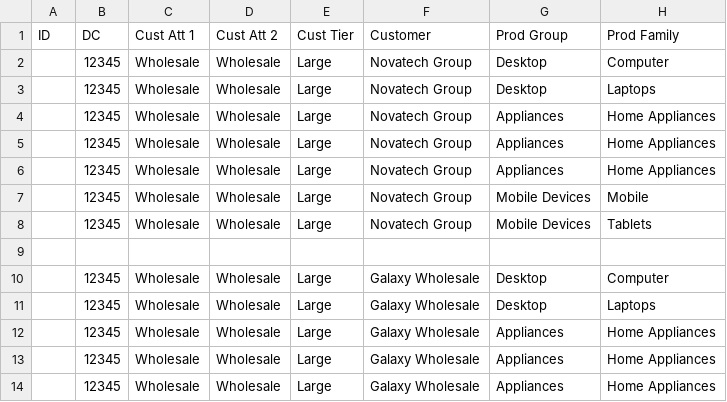
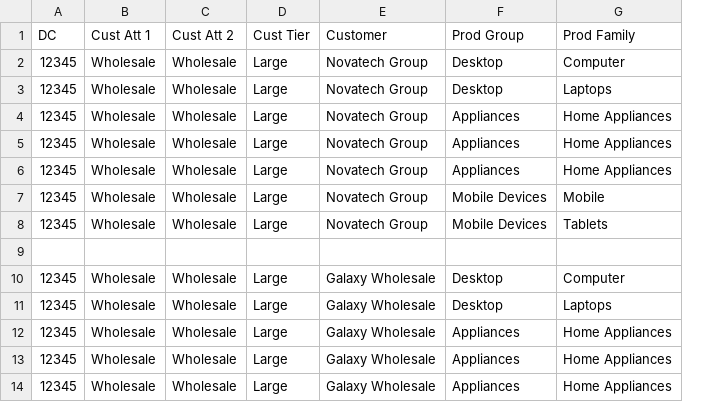
Before and after one commit to ShubhamCh007/Test, a CSV file: MarginGuard.csv, drawn as a sheet; only a part is shown; the diff names each change by its address in the sheet, - before the commit and + after, or states it on an @@ line.

Commit message:
Add files via upload

```diff
--- a/MarginGuard.csv
+++ b/MarginGuard.csv
-column A (ID), empty
```
